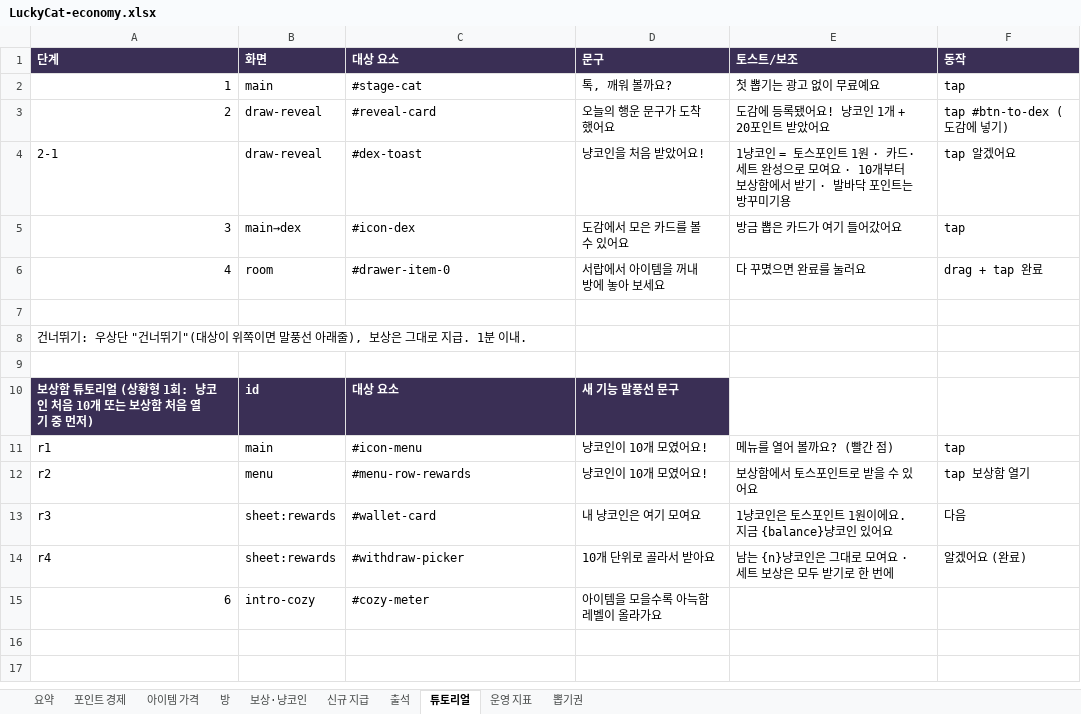
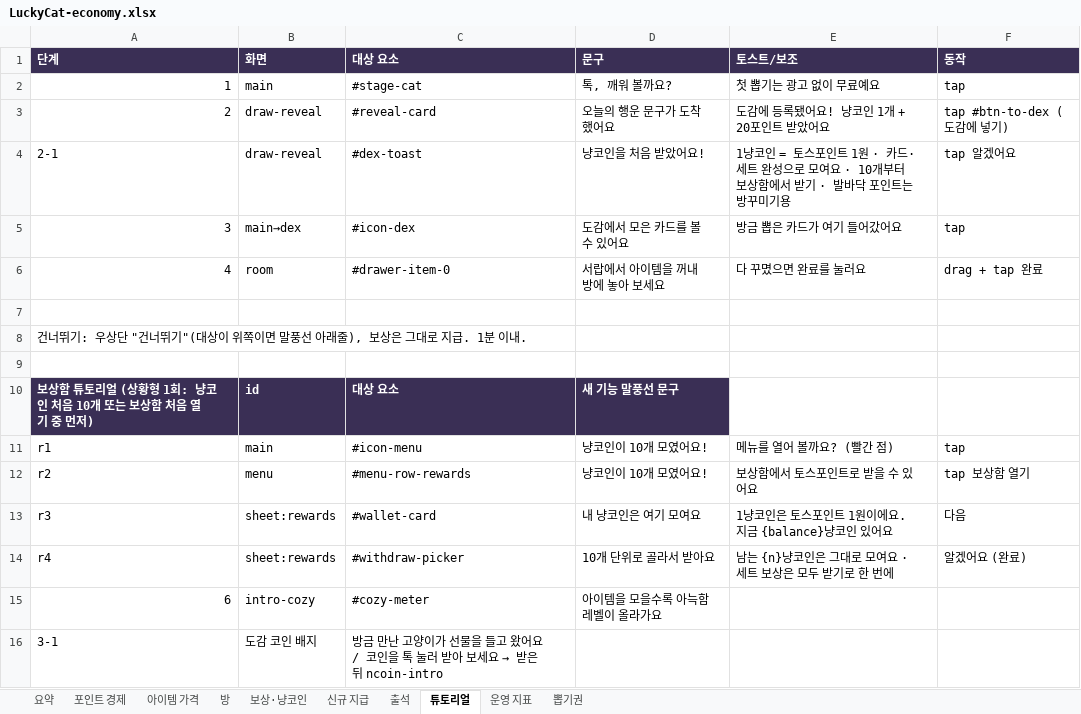
Before and after one commit to kwt0821-toss/good_luck_today, an Excel workbook: config/LuckyCat-economy.xlsx, sheet 튜토리얼, drawn as a sheet; values as stored, in another font and other column widths than the file's, no borders; the diff names each change by its address in the sheet, - before the commit and + after, or states it on an @@ line.

```diff
--- a/config/LuckyCat-economy.xlsx (sheet 튜토리얼)
+++ b/config/LuckyCat-economy.xlsx (sheet 튜토리얼)
+row 16: 3-1 | 도감 코인 배지 | 방금 만난 고양이가 선물을 들고 왔어요 / 코인을 톡 눌러 받아 보세요 → 받은 뒤 ncoin-intro
```
Also changed, not shown: sheet 요약, 17 other files.
